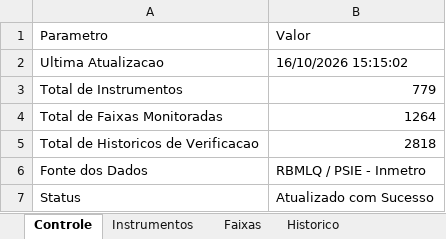
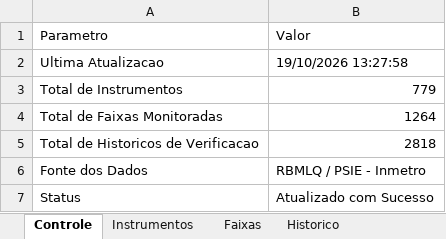
Before and after one commit to leonardoviniciusg/sistema-integrado-gestao-mapeamento-radares, an Excel workbook: data/processed/medidores_processados.xlsx, sheet Controle, drawn as a sheet; values as stored, in another font and other column widths than the file's, no borders; table styles not drawn; the diff names each change by its address in the sheet, - before the commit and + after, or states it on an @@ line.

```diff
--- a/data/processed/medidores_processados.xlsx (sheet Controle)
+++ b/data/processed/medidores_processados.xlsx (sheet Controle)
-B2: 16/10/2026 15:15:02
+B2: 19/10/2026 13:27:58
```
Also changed, not shown: sheet Instrumentos, 10 other files.
